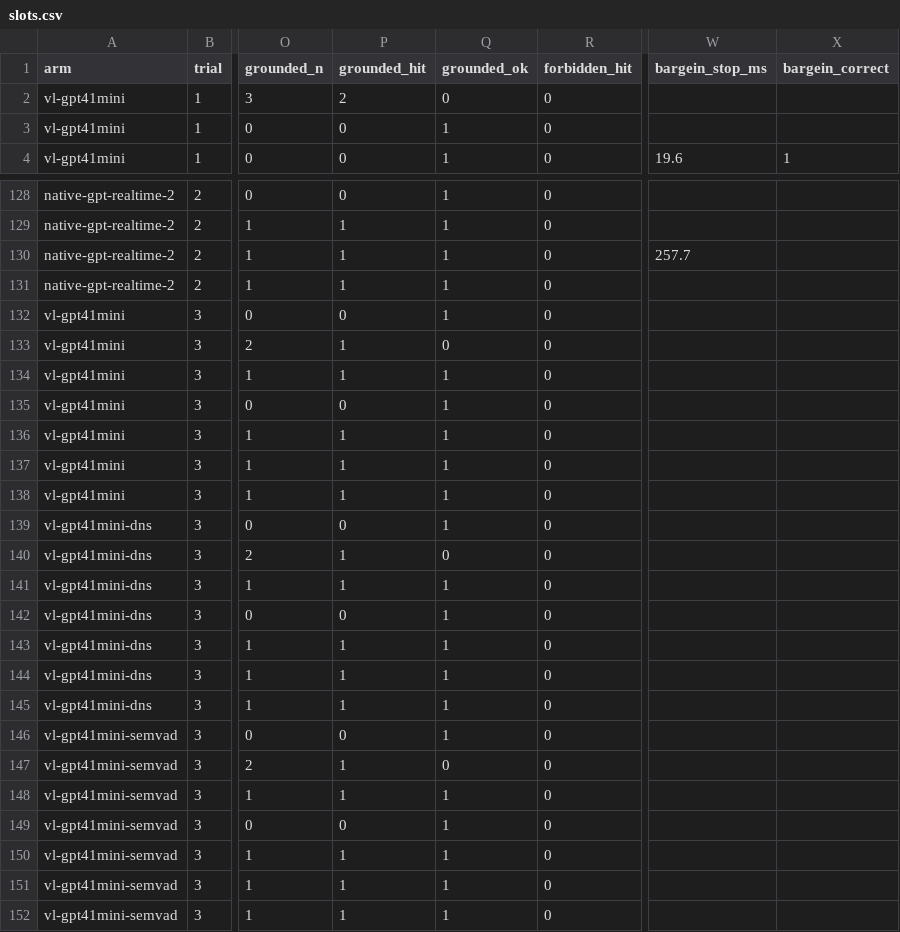
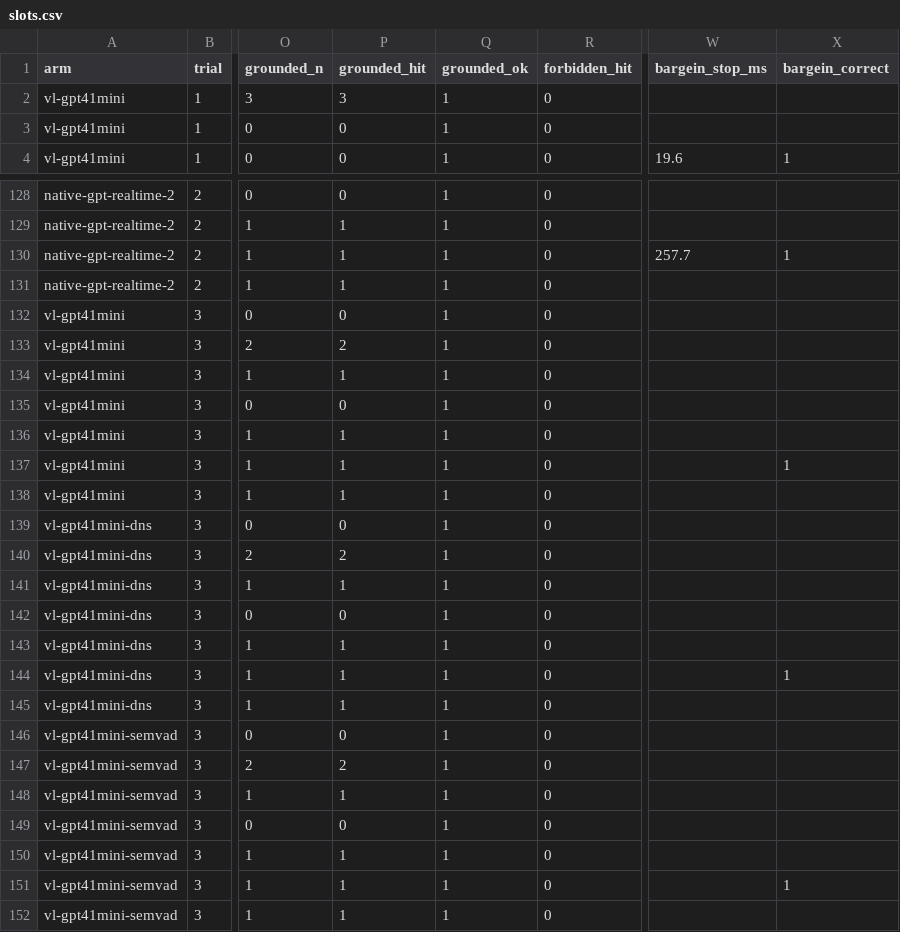
Before and after one commit to duguetlabs/openfon, a CSV file: bench/quality/results/slots.csv, drawn as a sheet; only a part is shown, gaps mark what is left out; the diff covers the shown part only; the diff names each change by its address in the sheet, - before the commit and + after, or states it on an @@ line.

```diff
--- a/bench/quality/results/slots.csv
+++ b/bench/quality/results/slots.csv
-P2 (grounded_hit): 2
+P2 (grounded_hit): 3
-Q2 (grounded_ok): 0
+Q2 (grounded_ok): 1
-X130 (bargein_correct): (empty)
+X130 (bargein_correct): 1
-P133 (grounded_hit): 1
+P133 (grounded_hit): 2
-Q133 (grounded_ok): 0
+Q133 (grounded_ok): 1
-X137 (bargein_correct): (empty)
+X137 (bargein_correct): 1
-P140 (grounded_hit): 1
+P140 (grounded_hit): 2
-Q140 (grounded_ok): 0
+Q140 (grounded_ok): 1
-X144 (bargein_correct): (empty)
+X144 (bargein_correct): 1
-P147 (grounded_hit): 1
+P147 (grounded_hit): 2
-Q147 (grounded_ok): 0
+Q147 (grounded_ok): 1
-X151 (bargein_correct): (empty)
+X151 (bargein_correct): 1
```
Also changed, not shown: 35 edited cells elsewhere in this file, bench/quality/results/judge.csv, bench/quality/results/judge_seed2.csv, 10 other files.
